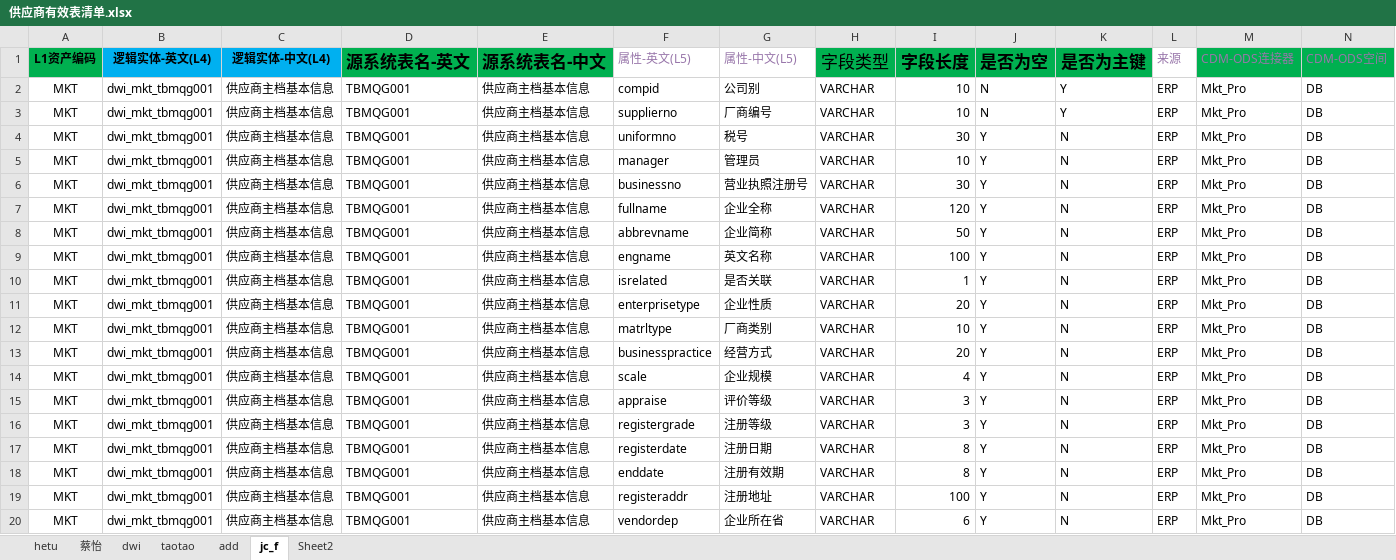
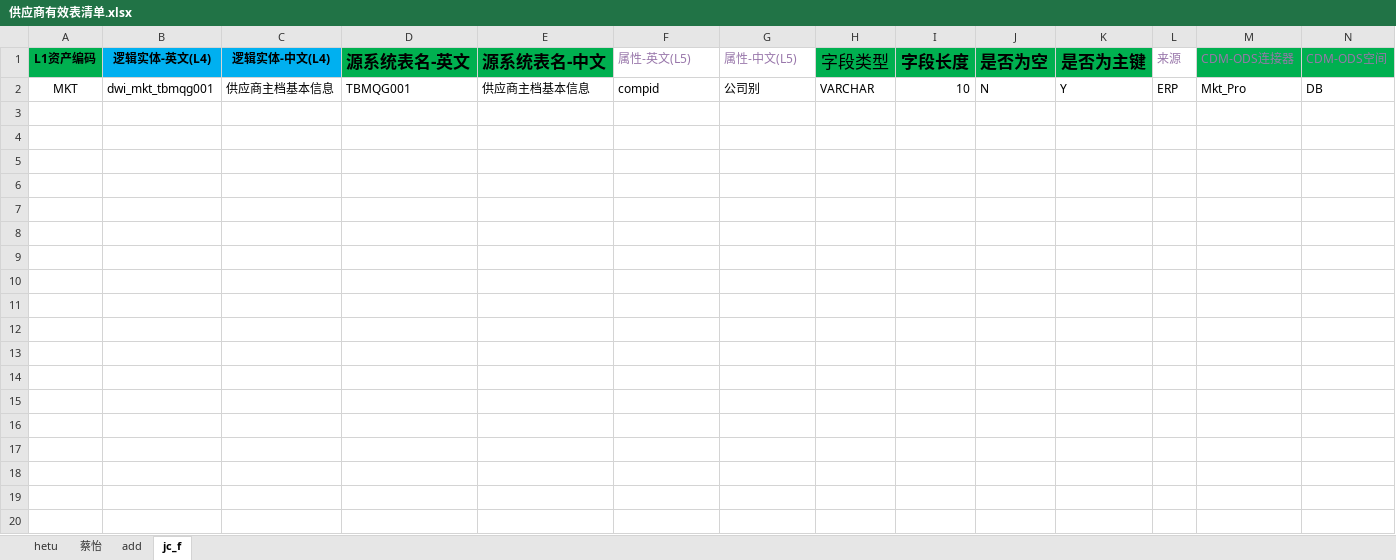
Before and after one commit to iriscai/AutoScr, an Excel workbook: src/main/resources/AutoToLake/in/供应商有效表清单.xlsx, sheet jc_f, drawn as a sheet; only a part is shown; values as stored, in another font and other column widths than the file's, no borders; the diff covers the shown part only; the diff names each change by its address in the sheet, - before the commit and + after, or states it on an @@ line.

```diff
--- a/src/main/resources/AutoToLake/in/供应商有效表清单.xlsx (sheet jc_f)
+++ b/src/main/resources/AutoToLake/in/供应商有效表清单.xlsx (sheet jc_f)
-sheet tab: dwi
-sheet tab: taotao
-sheet tab: Sheet2
-row 3: MKT | dwi_mkt_tbmqg001 | 供应商主档基本信息 | TBMQG001 | 供应商主档基本信息 | supplierno | 厂商编号 | VARCHAR | 10 | N | Y | ERP | Mkt_Pro | DB
-row 4: MKT | dwi_mkt_tbmqg001 | 供应商主档基本信息 | TBMQG001 | 供应商主档基本信息 | uniformno | 税号 | VARCHAR | 30 | Y | N | ERP | Mkt_Pro | DB
-row 5: MKT | dwi_mkt_tbmqg001 | 供应商主档基本信息 | TBMQG001 | 供应商主档基本信息 | manager | 管理员 | VARCHAR | 10 | Y | N | ERP | Mkt_Pro | DB
-row 6: MKT | dwi_mkt_tbmqg001 | 供应商主档基本信息 | TBMQG001 | 供应商主档基本信息 | businessno | 营业执照注册号 | VARCHAR | 30 | Y | N | ERP | Mkt_Pro | DB
-row 7: MKT | dwi_mkt_tbmqg001 | 供应商主档基本信息 | TBMQG001 | 供应商主档基本信息 | fullname | 企业全称 | VARCHAR | 120 | Y | N | ERP | Mkt_Pro | DB
-row 8: MKT | dwi_mkt_tbmqg001 | 供应商主档基本信息 | TBMQG001 | 供应商主档基本信息 | abbrevname | 企业简称 | VARCHAR | 50 | Y | N | ERP | Mkt_Pro | DB
-row 9: MKT | dwi_mkt_tbmqg001 | 供应商主档基本信息 | TBMQG001 | 供应商主档基本信息 | engname | 英文名称 | VARCHAR | 100 | Y | N | ERP | Mkt_Pro | DB
-row 10: MKT | dwi_mkt_tbmqg001 | 供应商主档基本信息 | TBMQG001 | 供应商主档基本信息 | isrelated | 是否关联 | VARCHAR | 1 | Y | N | ERP | Mkt_Pro | DB
-row 11: MKT | dwi_mkt_tbmqg001 | 供应商主档基本信息 | TBMQG001 | 供应商主档基本信息 | enterprisetype | 企业性质 | VARCHAR | 20 | Y | N | ERP | Mkt_Pro | DB
-row 12: MKT | dwi_mkt_tbmqg001 | 供应商主档基本信息 | TBMQG001 | 供应商主档基本信息 | matrltype | 厂商类别 | VARCHAR | 10 | Y | N | ERP | Mkt_Pro | DB
-row 13: MKT | dwi_mkt_tbmqg001 | 供应商主档基本信息 | TBMQG001 | 供应商主档基本信息 | businesspractice | 经营方式 | VARCHAR | 20 | Y | N | ERP | Mkt_Pro | DB
-row 14: MKT | dwi_mkt_tbmqg001 | 供应商主档基本信息 | TBMQG001 | 供应商主档基本信息 | scale | 企业规模 | VARCHAR | 4 | Y | N | ERP | Mkt_Pro | DB
-row 15: MKT | dwi_mkt_tbmqg001 | 供应商主档基本信息 | TBMQG001 | 供应商主档基本信息 | appraise | 评价等级 | VARCHAR | 3 | Y | N | ERP | Mkt_Pro | DB
-row 16: MKT | dwi_mkt_tbmqg001 | 供应商主档基本信息 | TBMQG001 | 供应商主档基本信息 | registergrade | 注册等级 | VARCHAR | 3 | Y | N | ERP | Mkt_Pro | DB
-row 17: MKT | dwi_mkt_tbmqg001 | 供应商主档基本信息 | TBMQG001 | 供应商主档基本信息 | registerdate | 注册日期 | VARCHAR | 8 | Y | N | ERP | Mkt_Pro | DB
-row 18: MKT | dwi_mkt_tbmqg001 | 供应商主档基本信息 | TBMQG001 | 供应商主档基本信息 | enddate | 注册有效期 | VARCHAR | 8 | Y | N | ERP | Mkt_Pro | DB
-row 19: MKT | dwi_mkt_tbmqg001 | 供应商主档基本信息 | TBMQG001 | 供应商主档基本信息 | registeraddr | 注册地址 | VARCHAR | 100 | Y | N | ERP | Mkt_Pro | DB
-row 20: MKT | dwi_mkt_tbmqg001 | 供应商主档基本信息 | TBMQG001 | 供应商主档基本信息 | vendordep | 企业所在省 | VARCHAR | 6 | Y | N | ERP | Mkt_Pro | DB
```
Also changed, not shown: 35 removed rows elsewhere in this sheet, sheet 蔡怡, sheet add, sheet hetu, 1 other file.
